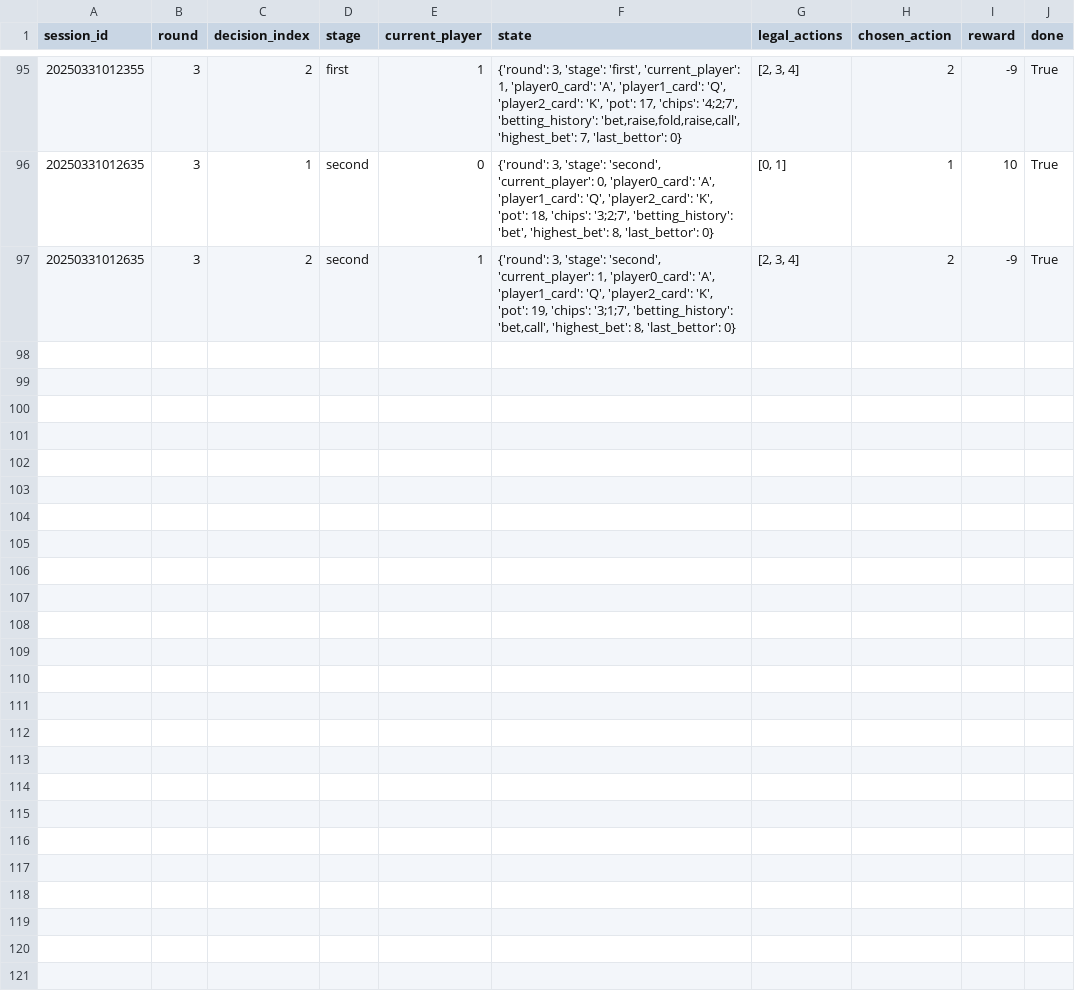
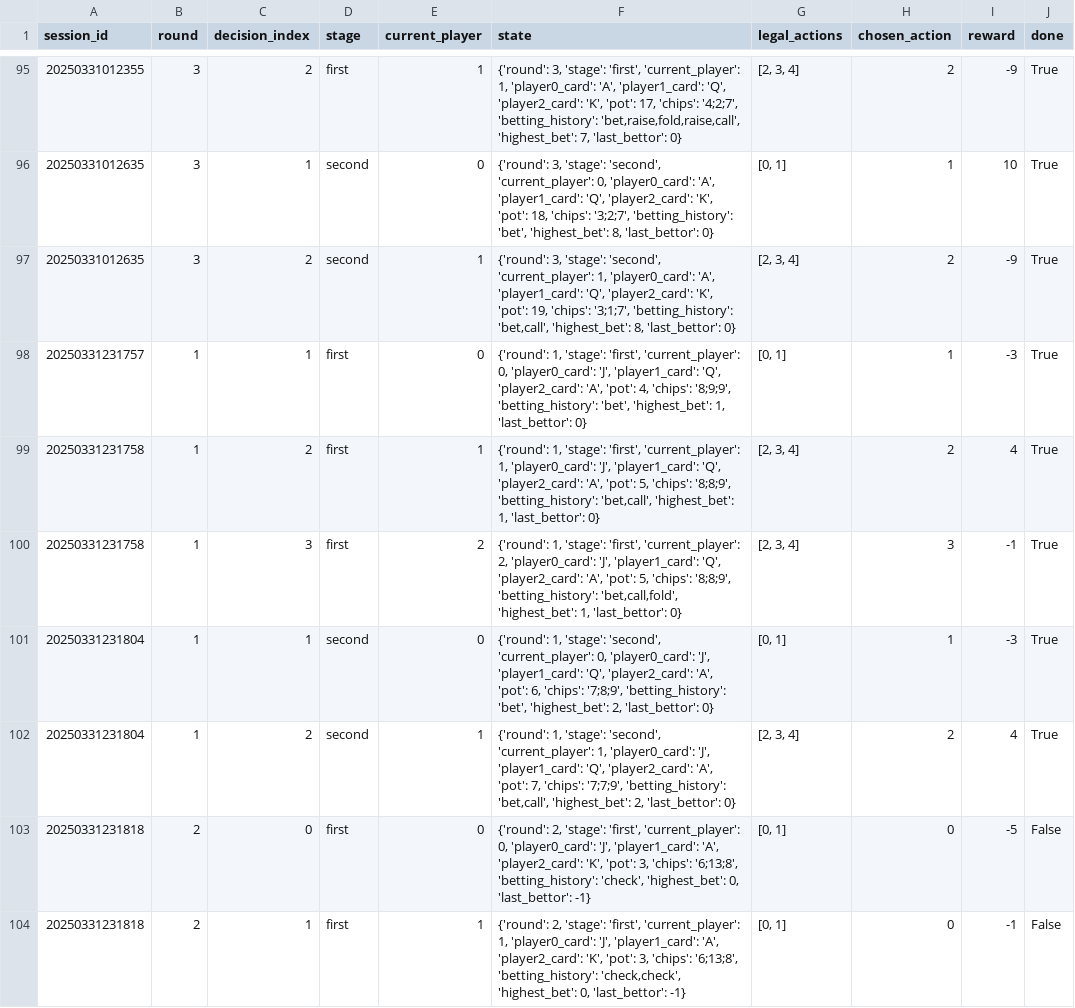
Before and after one commit to shridpant/poker, a CSV file: logs/game_data/rl_data.csv, drawn as a sheet; only a part is shown, gaps mark what is left out; the diff covers the shown part only; the diff names each change by its address in the sheet, - before the commit and + after, or states it on an @@ line.

Commit message:
No free chips (min raise enforce) 🎰

```diff
--- a/logs/game_data/rl_data.csv
+++ b/logs/game_data/rl_data.csv
+row 98: 20250331231757 | 1 | 1 | first | 0 | {'round': 1, 'stage': 'first', 'current_player': 0, 'player0_card': 'J', 'player1_card': 'Q', 'player2_card': 'A', 'pot': 4, 'chips': '8;9;9', 'betting_history': 'bet', 'highest_bet': 1, 'last_bettor': 0} | [0, 1] | 1 | -3 | True
+row 99: 20250331231758 | 1 | 2 | first | 1 | {'round': 1, 'stage': 'first', 'current_player': 1, 'player0_card': 'J', 'player1_card': 'Q', 'player2_card': 'A', 'pot': 5, 'chips': '8;8;9', 'betting_history': 'bet,call', 'highest_bet': 1, 'last_bettor': 0} | [2, 3, 4] | 2 | 4 | True
+row 100: 20250331231758 | 1 | 3 | first | 2 | {'round': 1, 'stage': 'first', 'current_player': 2, 'player0_card': 'J', 'player1_card': 'Q', 'player2_card': 'A', 'pot': 5, 'chips': '8;8;9', 'betting_history': 'bet,call,fold', 'highest_bet': 1, 'last_bettor': 0} | [2, 3, 4] | 3 | -1 | True
+row 101: 20250331231804 | 1 | 1 | second | 0 | {'round': 1, 'stage': 'second', 'current_player': 0, 'player0_card': 'J', 'player1_card': 'Q', 'player2_card': 'A', 'pot': 6, 'chips': '7;8;9', 'betting_history': 'bet', 'highest_bet': 2, 'last_bettor': 0} | [0, 1] | 1 | -3 | True
+row 102: 20250331231804 | 1 | 2 | second | 1 | {'round': 1, 'stage': 'second', 'current_player': 1, 'player0_card': 'J', 'player1_card': 'Q', 'player2_card': 'A', 'pot': 7, 'chips': '7;7;9', 'betting_history': 'bet,call', 'highest_bet': 2, 'last_bettor': 0} | [2, 3, 4] | 2 | 4 | True
+row 103: 20250331231818 | 2 | 0 | first | 0 | {'round': 2, 'stage': 'first', 'current_player': 0, 'player0_card': 'J', 'player1_card': 'A', 'player2_card': 'K', 'pot': 3, 'chips': '6;13;8', 'betting_history': 'check', 'highest_bet': 0, 'last_bettor': -1} | [0, 1] | 0 | -5 | False
+row 104: 20250331231818 | 2 | 1 | first | 1 | {'round': 2, 'stage': 'first', 'current_player': 1, 'player0_card': 'J', 'player1_card': 'A', 'player2_card': 'K', 'pot': 3, 'chips': '6;13;8', 'betting_history': 'check,check', 'highest_bet': 0, 'last_bettor': -1} | [0, 1] | 0 | -1 | False
```
Also changed, not shown: 6 added rows elsewhere in this file, logs/game_data/training_data.csv, 2 other files.
